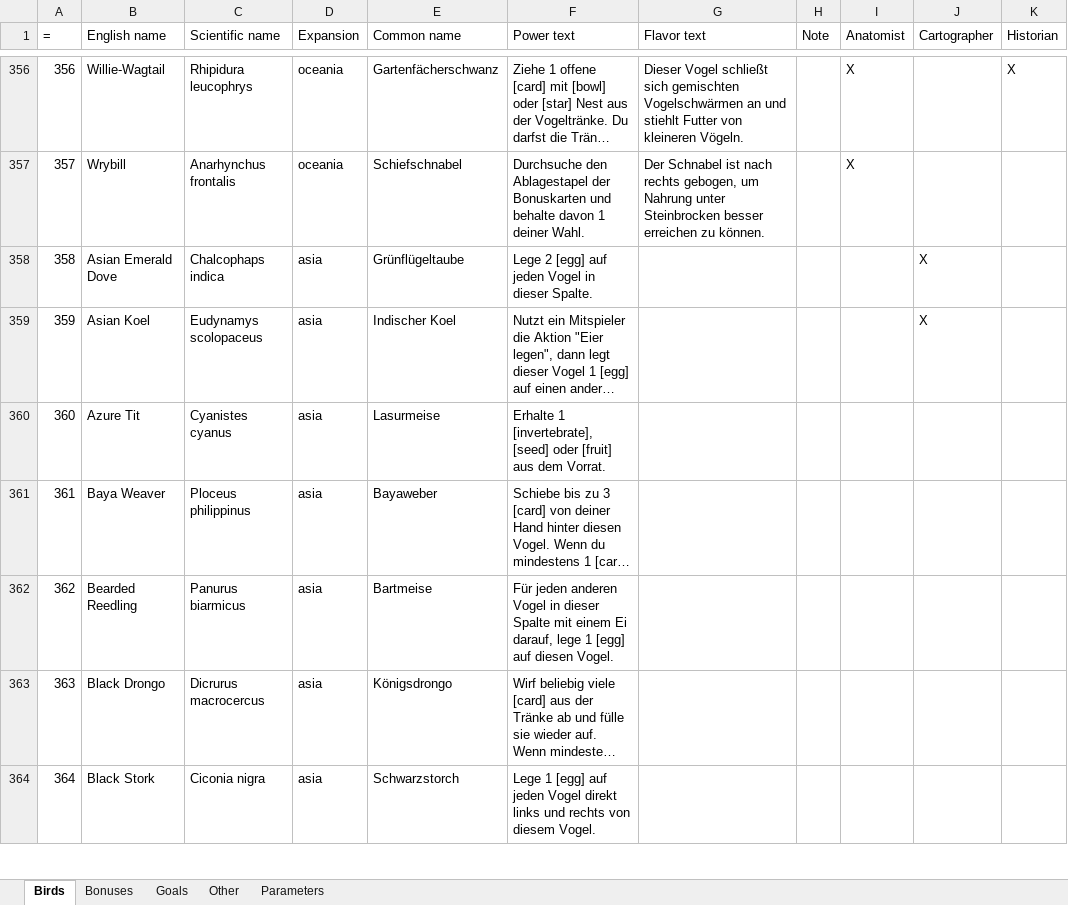
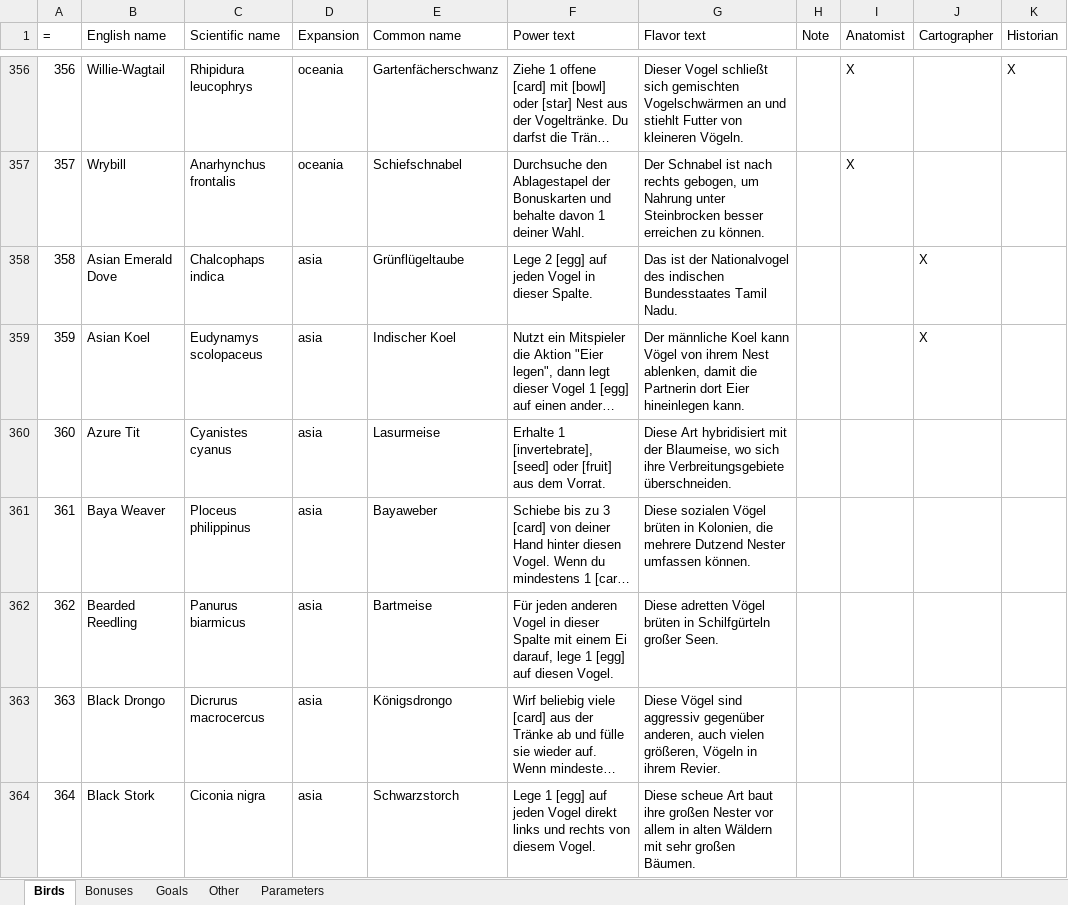
Before and after one commit to navarog/wingsearch, an Excel workbook: i18n/de.xlsx, sheet Birds, drawn as a sheet; only a part is shown, gaps mark what is left out; long unchanged cells end in …; values as stored, in another font and other column widths than the file's, no borders; charts and pictures not drawn; the diff covers the shown part only; the diff names each change by its address in the sheet, - before the commit and + after, or states it on an @@ line.

Commit message:
Typos (#111)
* Americas expansion note on Anatomist, Cartographer, Photographer

* typos

* flavor text column

```diff
--- a/i18n/de.xlsx (sheet Birds)
+++ b/i18n/de.xlsx (sheet Birds)
-G358 (Flavor text): (empty)
+G358 (Flavor text): Das ist der Nationalvogel des indischen Bundesstaates Tamil Nadu.
-G359 (Flavor text): (empty)
+G359 (Flavor text): Der männliche Koel kann Vögel von ihrem Nest ablenken, damit die Partnerin dort Eier hineinlegen kann.
-G360 (Flavor text): (empty)
+G360 (Flavor text): Diese Art hybridisiert mit der Blaumeise, wo sich ihre Verbreitungsgebiete überschneiden.
-G361 (Flavor text): (empty)
+G361 (Flavor text): Diese sozialen Vögel brüten in Kolonien, die mehrere Dutzend Nester umfassen können.
-G362 (Flavor text): (empty)
+G362 (Flavor text): Diese adretten Vögel brüten in Schilfgürteln großer Seen.
-G363 (Flavor text): (empty)
+G363 (Flavor text): Diese Vögel sind aggressiv gegenüber anderen, auch vielen größeren, Vögeln in ihrem Revier.
-G364 (Flavor text): (empty)
+G364 (Flavor text): Diese scheue Art baut ihre großen Nester vor allem in alten Wäldern mit sehr großen Bäumen.
```
Also changed, not shown: 88 edited cells elsewhere in this sheet, charts or pictures, i18n/dk.xlsx, i18n/jp.xlsx, 22 other files.
